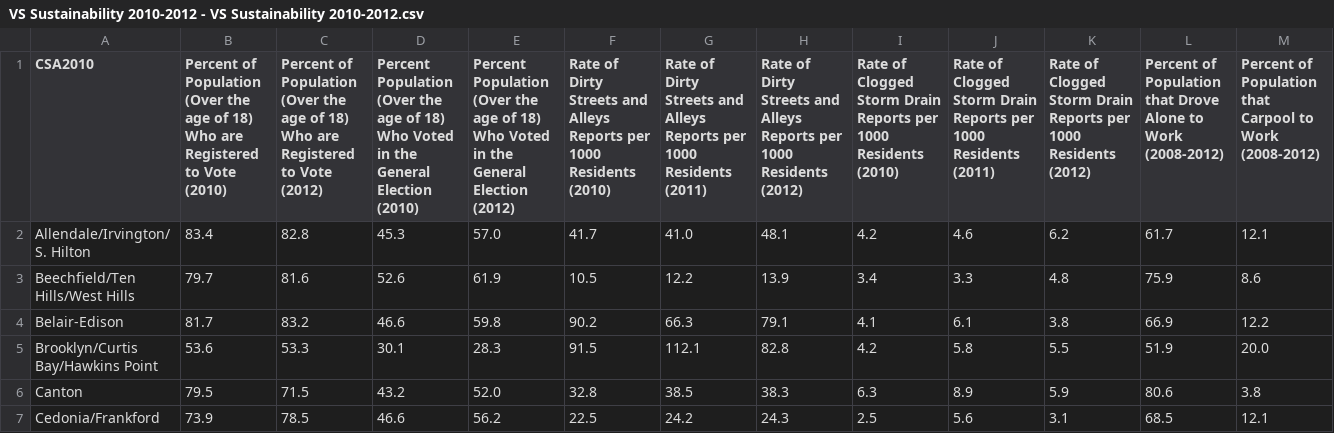
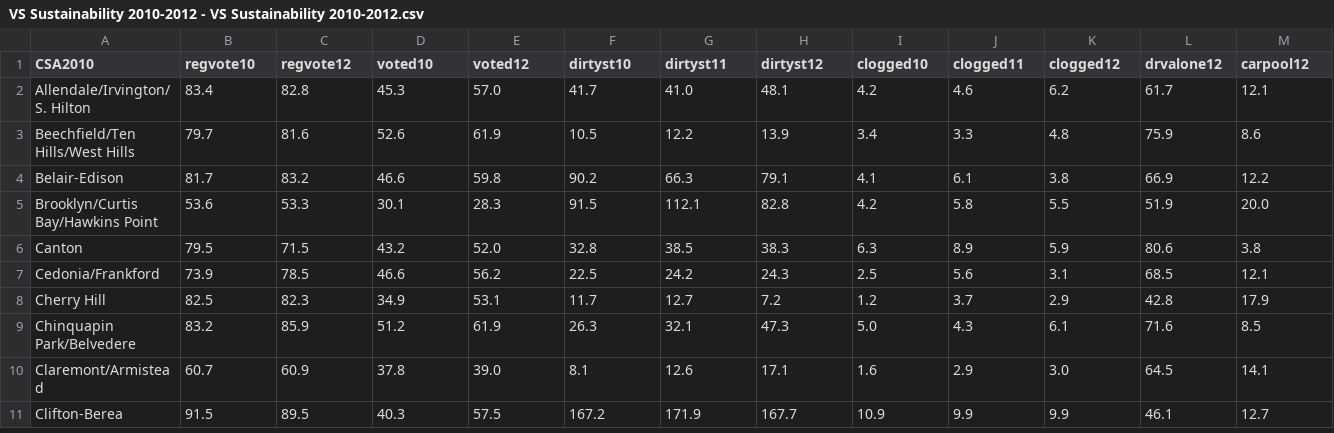
Before and after one commit to anandthakker/baltimore-neighborhood-vitalsigns, a CSV file: app/data/VS Sustainability 2010-2012 - VS Sustainability 2010-2012.csv, drawn as a sheet; only a part is shown; the shorter side is filled out with more unchanged rows; the diff covers the shown part only; the diff names each change by its address in the sheet, - before the commit and + after, or states it on an @@ line.

```diff
--- a/app/data/VS Sustainability 2010-2012 - VS Sustainability 2010-2012.csv
+++ b/app/data/VS Sustainability 2010-2012 - VS Sustainability 2010-2012.csv
-B1: Percent of Population (Over the age of 18) Who are Registered to Vote (2010)
+B1: regvote10
-C1: Percent of Population (Over the age of 18) Who are Registered to Vote (2012)
+C1: regvote12
-D1: Percent Population (Over the age of 18) Who Voted in the General Election (2010)
+D1: voted10
-E1: Percent Population (Over the age of 18) Who Voted in the General Election (2012)
+E1: voted12
-F1: Rate of Dirty Streets and Alleys Reports per 1000 Residents (2010)
+F1: dirtyst10
-G1: Rate of Dirty Streets and Alleys Reports per 1000 Residents (2011)
+G1: dirtyst11
-H1: Rate of Dirty Streets and Alleys Reports per 1000 Residents (2012)
+H1: dirtyst12
-I1: Rate of Clogged Storm Drain Reports per 1000 Residents (2010)
+I1: clogged10
-J1: Rate of Clogged Storm Drain Reports per 1000 Residents (2011)
+J1: clogged11
-K1: Rate of Clogged Storm Drain Reports per 1000 Residents (2012)
+K1: clogged12
-L1: Percent of Population that Drove Alone to Work (2008-2012)
+L1: drvalone12
-M1: Percent of Population that Carpool to Work (2008-2012)
+M1: carpool12
```
Also changed, not shown: 18 edited cells elsewhere in this file, app/data/VS Census 2010-2012 - VS Census 2010-2012.csv, app/data/VS Education 2010-2012 - VS Education 2010-2012.csv, 8 other files.
